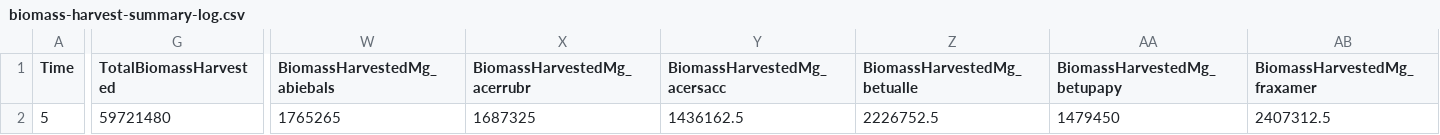
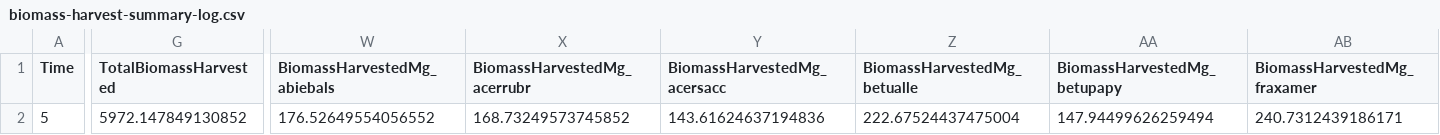
Before and after one commit to rktaylor/AlpMedLandis, a CSV file: AlpLands/alplands_mh/harvest/biomass-harvest-summary-log.csv, drawn as a sheet; only a part is shown, gaps mark what is left out; the diff covers the shown part only; the diff names each change by its address in the sheet, - before the commit and + after, or states it on an @@ line.

```diff
--- a/AlpLands/alplands_mh/harvest/biomass-harvest-summary-log.csv
+++ b/AlpLands/alplands_mh/harvest/biomass-harvest-summary-log.csv
-G2 (TotalBiomassHarvested): 59721480
+G2 (TotalBiomassHarvested): 5972.147849130852
-W2 (BiomassHarvestedMg_abiebals): 1765265
+W2 (BiomassHarvestedMg_abiebals): 176.52649554056552
-X2 (BiomassHarvestedMg_acerrubr): 1687325
+X2 (BiomassHarvestedMg_acerrubr): 168.73249573745852
-Y2 (BiomassHarvestedMg_acersacc): 1436162.5
+Y2 (BiomassHarvestedMg_acersacc): 143.61624637194836
-Z2 (BiomassHarvestedMg_betualle): 2226752.5
+Z2 (BiomassHarvestedMg_betualle): 222.67524437475004
-AA2 (BiomassHarvestedMg_betupapy): 1479450
+AA2 (BiomassHarvestedMg_betupapy): 147.94499626259494
-AB2 (BiomassHarvestedMg_fraxamer): 2407312.5
+AB2 (BiomassHarvestedMg_fraxamer): 240.7312439186171
```
Also changed, not shown: 9 edited cells elsewhere in this file, AlpLands/alplands_mh/harvest/biomass-harvest-event-log.csv, 13 other files.
